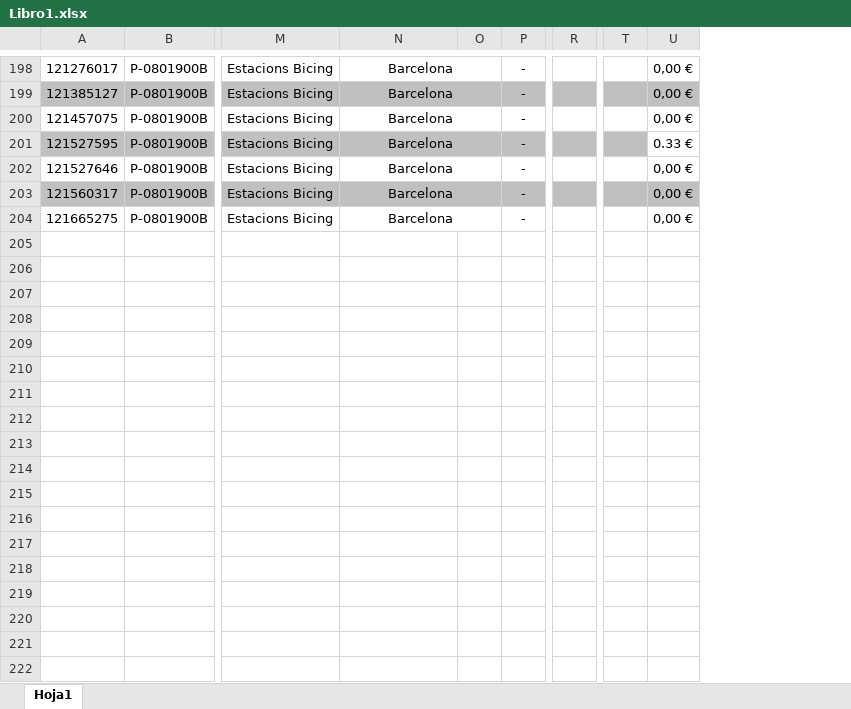
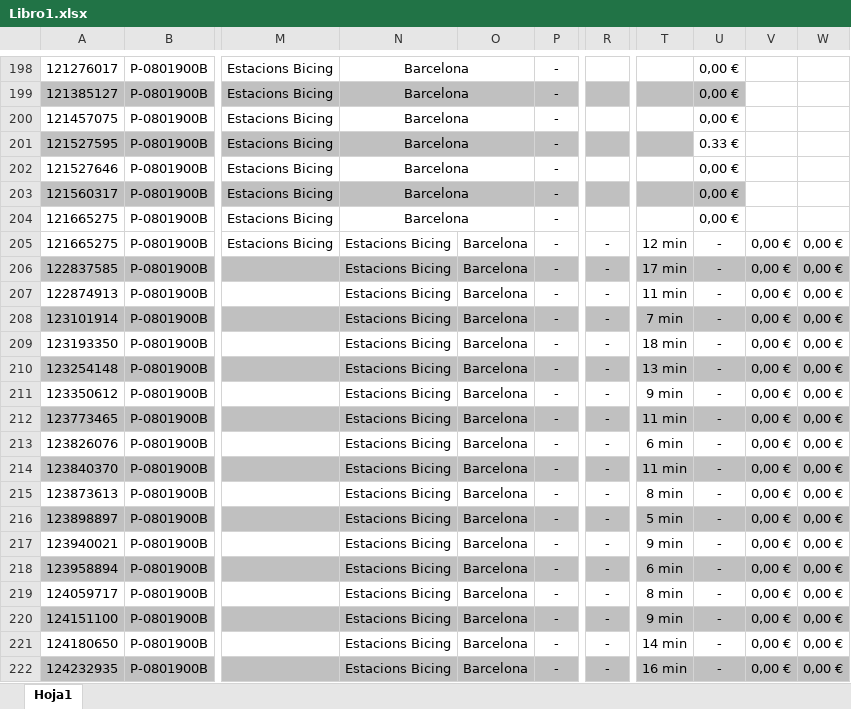
Before and after one commit to alexgasconn/Bicing-Stats, an Excel workbook: data/Libro1.xlsx, sheet Hoja1, drawn as a sheet; only a part is shown, gaps mark what is left out; values as stored, in another font and other column widths than the file's, no borders; removed rows and columns are numbered as before the commit, all else as after; rows hold the shown columns only; the diff covers the shown part only; the diff names each change by its address in the sheet, - before the commit and + after, or states it on an @@ line.

Commit message:
new data

```diff
--- a/data/Libro1.xlsx (sheet Hoja1)
+++ b/data/Libro1.xlsx (sheet Hoja1)
-column O, empty
+column O, empty
-column R, empty
+column R, empty
-column T, empty
+column T, empty
+column V, empty
+column W, empty
+row 205: 121665275 | P-0801900B | Estacions Bicing | Estacions Bicing | Barcelona | - | - | 12 min | - | 0,00 € | 0,00 €
+row 206: 122837585 | P-0801900B |  | Estacions Bicing | Barcelona | - | - | 17 min | - | 0,00 € | 0,00 €
+row 207: 122874913 | P-0801900B |  | Estacions Bicing | Barcelona | - | - | 11 min | - | 0,00 € | 0,00 €
+row 208: 123101914 | P-0801900B |  | Estacions Bicing | Barcelona | - | - | 7 min | - | 0,00 € | 0,00 €
+row 209: 123193350 | P-0801900B |  | Estacions Bicing | Barcelona | - | - | 18 min | - | 0,00 € | 0,00 €
+row 210: 123254148 | P-0801900B |  | Estacions Bicing | Barcelona | - | - | 13 min | - | 0,00 € | 0,00 €
+row 211: 123350612 | P-0801900B |  | Estacions Bicing | Barcelona | - | - | 9 min | - | 0,00 € | 0,00 €
+row 212: 123773465 | P-0801900B |  | Estacions Bicing | Barcelona | - | - | 11 min | - | 0,00 € | 0,00 €
+row 213: 123826076 | P-0801900B |  | Estacions Bicing | Barcelona | - | - | 6 min | - | 0,00 € | 0,00 €
+row 214: 123840370 | P-0801900B |  | Estacions Bicing | Barcelona | - | - | 11 min | - | 0,00 € | 0,00 €
+row 215: 123873613 | P-0801900B |  | Estacions Bicing | Barcelona | - | - | 8 min | - | 0,00 € | 0,00 €
+row 216: 123898897 | P-0801900B |  | Estacions Bicing | Barcelona | - | - | 5 min | - | 0,00 € | 0,00 €
+row 217: 123940021 | P-0801900B |  | Estacions Bicing | Barcelona | - | - | 9 min | - | 0,00 € | 0,00 €
+row 218: 123958894 | P-0801900B |  | Estacions Bicing | Barcelona | - | - | 6 min | - | 0,00 € | 0,00 €
+row 219: 124059717 | P-0801900B |  | Estacions Bicing | Barcelona | - | - | 8 min | - | 0,00 € | 0,00 €
+row 220: 124151100 | P-0801900B |  | Estacions Bicing | Barcelona | - | - | 9 min | - | 0,00 € | 0,00 €
+row 221: 124180650 | P-0801900B |  | Estacions Bicing | Barcelona | - | - | 14 min | - | 0,00 € | 0,00 €
+row 222: 124232935 | P-0801900B |  | Estacions Bicing | Barcelona | - | - | 16 min | - | 0,00 € | 0,00 €
```
Also changed, not shown: 12 added rows elsewhere in this sheet, 37 other files.
